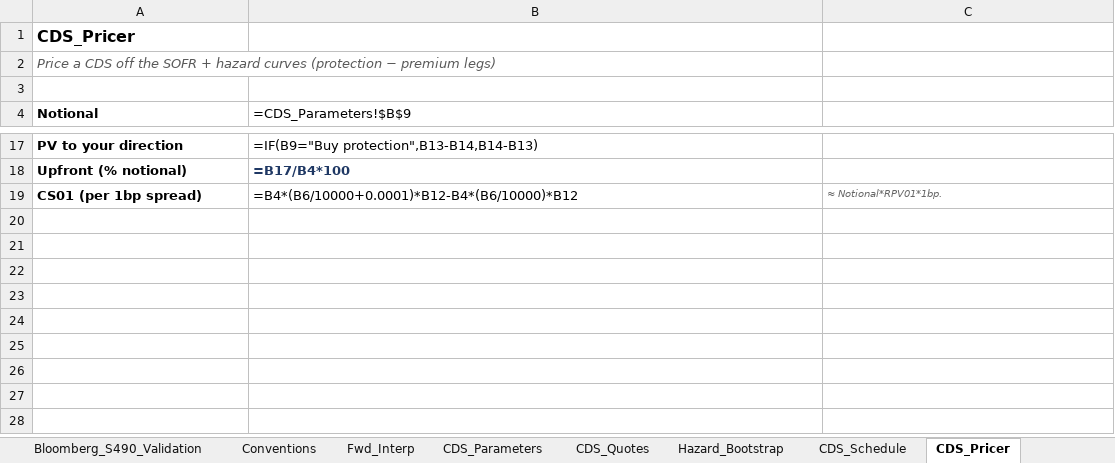
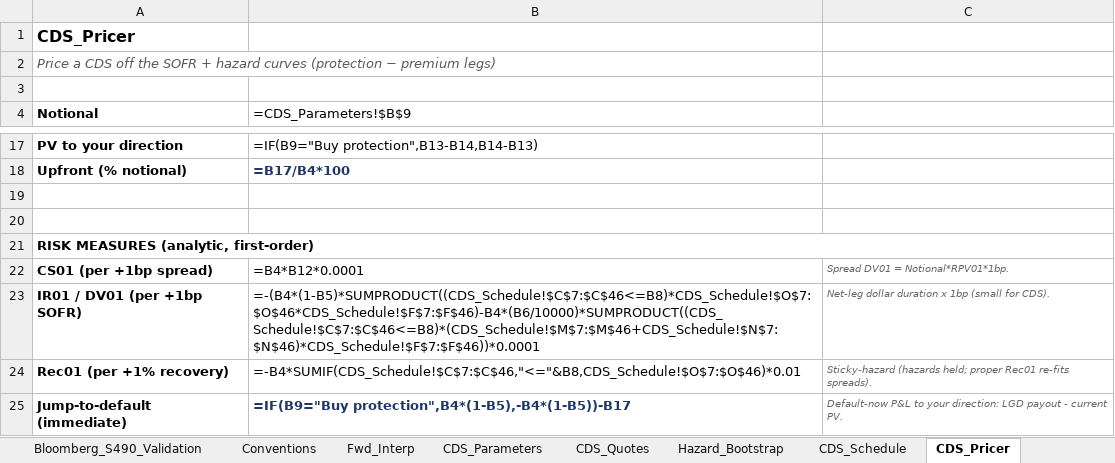
Before and after one commit to nl2992/usd-sofr-curve, an Excel workbook: bloomberg/USD_SOFR_Curve_Bloomberg.xlsx, sheet CDS_Pricer, drawn as a sheet; only a part is shown, gaps mark what is left out; values as stored, in another font and other column widths than the file's, no borders; formulas without a stored value are shown as written; the diff names each change by its address in the sheet, - before the commit and + after, or states it on an @@ line.

```diff
--- a/bloomberg/USD_SOFR_Curve_Bloomberg.xlsx (sheet CDS_Pricer)
+++ b/bloomberg/USD_SOFR_Curve_Bloomberg.xlsx (sheet CDS_Pricer)
-row 19: CS01 (per 1bp spread) | =B4*(B6/10000+0.0001)*B12-B4*(B6/10000)*B12 | ≈ Notional*RPV01*1bp.
+row 19: (empty)
+row 20: (empty)
+row 21: RISK MEASURES (analytic, first-order)
+row 22: CS01 (per +1bp spread) | =B4*B12*0.0001 | Spread DV01 = Notional*RPV01*1bp.
+row 23: IR01 / DV01 (per +1bp SOFR) | =-(B4*(1-B5)*SUMPRODUCT((CDS_Schedule!$C$7:$C$46<=B8)*CDS_Schedule!$O$7:$O$46*CDS_Schedule!$F$7:$F$46)-B4*(B6/10000)*SUMPRODUCT((CDS_Schedule!$C$7:$C$46<=B8)*(CDS_Schedule!$M$7:$M$46+CDS_Schedule!$N$7:$N$46)*CDS_Schedule!$F$7:$F$46))*0.0001 | Net-leg dollar duration x 1bp (small for CDS).
+row 24: Rec01 (per +1% recovery) | =-B4*SUMIF(CDS_Schedule!$C$7:$C$46,"<="&B8,CDS_Schedule!$O$7:$O$46)*0.01 | Sticky-hazard (hazards held; proper Rec01 re-fits spreads).
+row 25: Jump-to-default (immediate) | =IF(B9="Buy protection",B4*(1-B5),-B4*(1-B5))-B17 | Default-now P&L to your direction: LGD payout - current PV.
```
Also changed, not shown: 1 other file.
